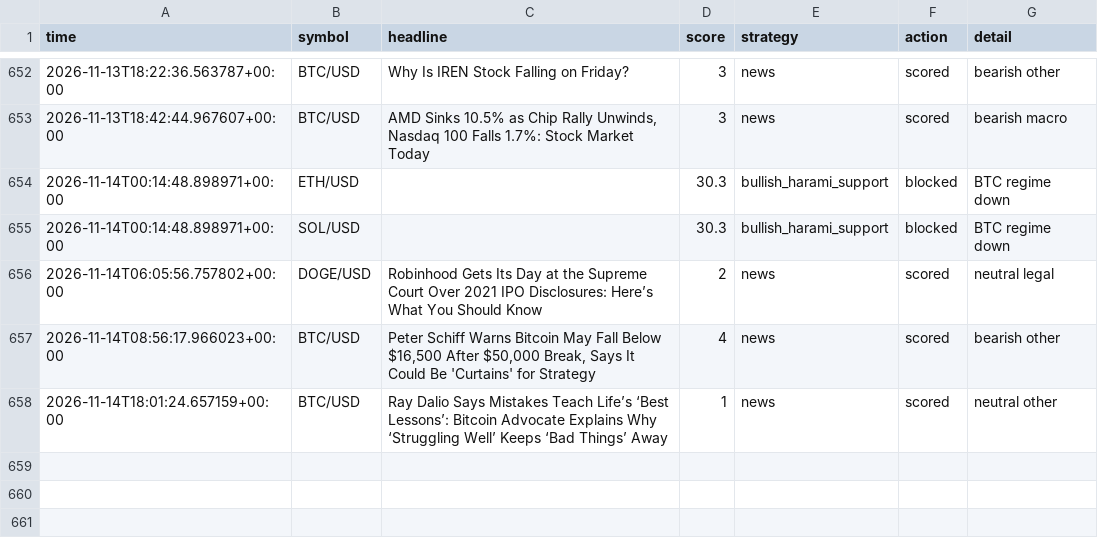
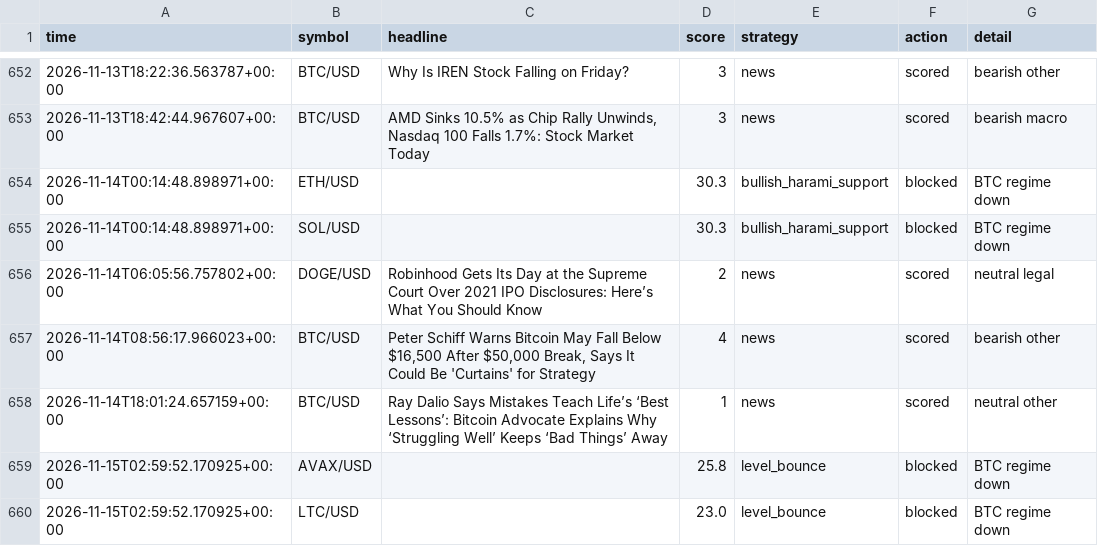
Before and after one commit to orico2007/newsbot, a CSV file: data/journal_crypto.csv, drawn as a sheet; only a part is shown, gaps mark what is left out; the diff names each change by its address in the sheet, - before the commit and + after, or states it on an @@ line.

Commit message:
crypto journal update [skip ci]

```diff
--- a/data/journal_crypto.csv
+++ b/data/journal_crypto.csv
+row 659: 2026-11-15T02:59:52.170925+00:00 | AVAX/USD |  | 25.8 | level_bounce | blocked | BTC regime down
+row 660: 2026-11-15T02:59:52.170925+00:00 | LTC/USD |  | 23.0 | level_bounce | blocked | BTC regime down
```
Also changed, not shown: 1 other file.
